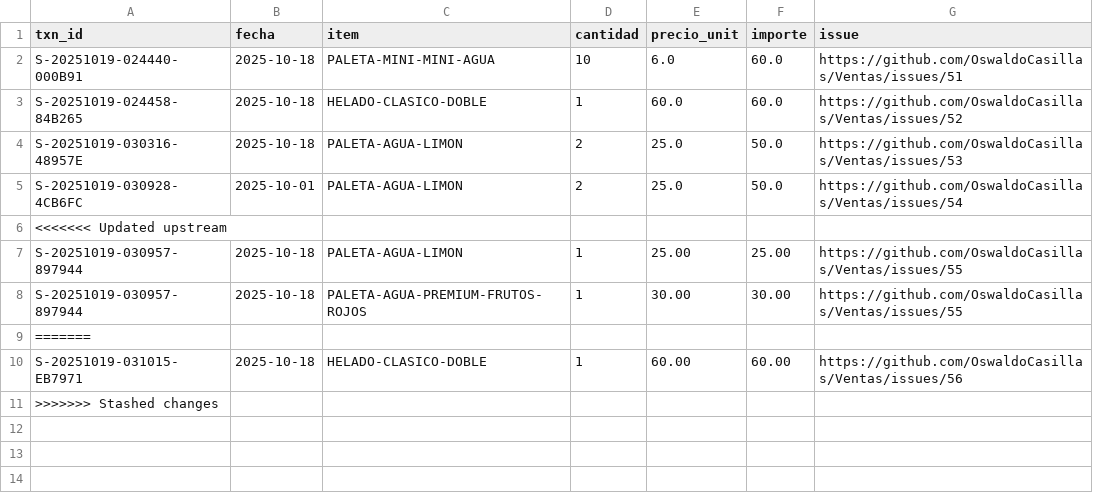
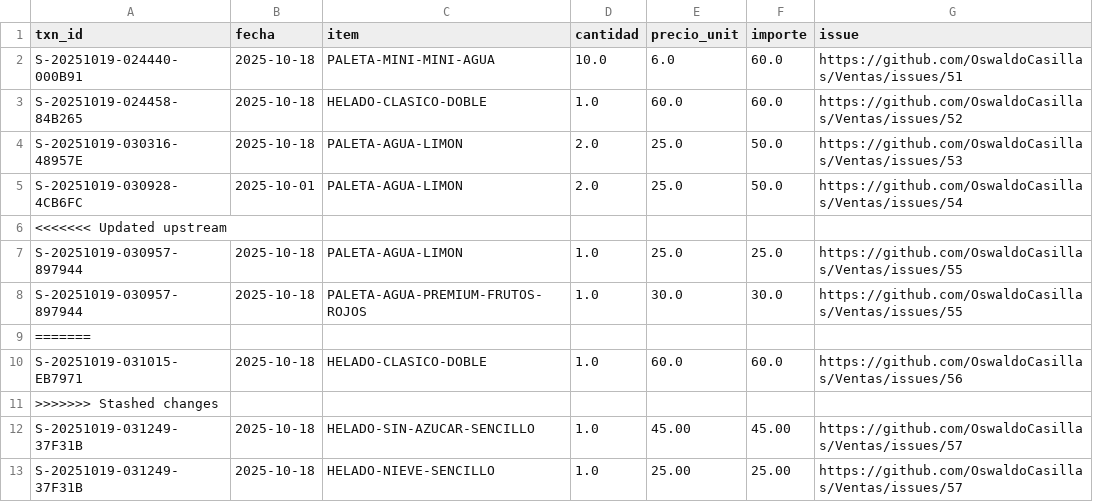
Before and after one commit to OswaldoCasillas/Ventas, a CSV file: data/sales.csv, drawn as a sheet; the diff names each change by its address in the sheet, - before the commit and + after, or states it on an @@ line.

```diff
--- a/data/sales.csv
+++ b/data/sales.csv
-D2 (cantidad): 10
+D2 (cantidad): 10.0
-D3 (cantidad): 1
+D3 (cantidad): 1.0
-D4:D5 (cantidad): 2
+D4:D5 (cantidad): 2.0
-D7:D8 (cantidad): 1
+D7:D8 (cantidad): 1.0
-E7 (precio_unit): 25.00
+E7 (precio_unit): 25.0
-F7 (importe): 25.00
+F7 (importe): 25.0
-E8 (precio_unit): 30.00
+E8 (precio_unit): 30.0
-F8 (importe): 30.00
+F8 (importe): 30.0
-D10 (cantidad): 1
+D10 (cantidad): 1.0
-E10 (precio_unit): 60.00
+E10 (precio_unit): 60.0
-F10 (importe): 60.00
+F10 (importe): 60.0
+row 12: S-20251019-031249-37F31B | 2025-10-18 | HELADO-SIN-AZUCAR-SENCILLO | 1.0 | 45.00 | 45.00 | https://github.com/OswaldoCasillas/Ventas/issues/57
+row 13: S-20251019-031249-37F31B | 2025-10-18 | HELADO-NIEVE-SENCILLO | 1.0 | 25.00 | 25.00 | https://github.com/OswaldoCasillas/Ventas/issues/57
```
Also changed, not shown: data/inventory.csv, docs/diario/2025-10-18-ventas.csv, 6 other files.
